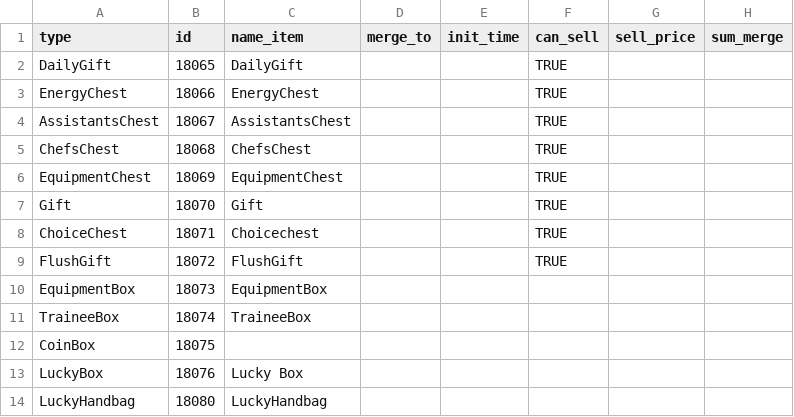
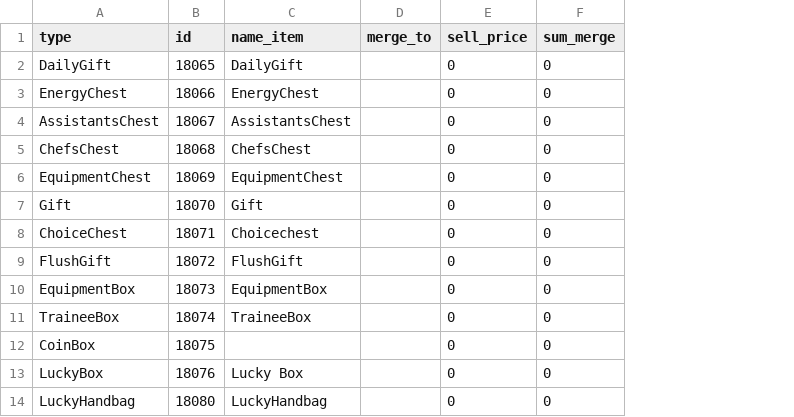
Before and after one commit to giangnb-cmyk/m1-dashboard-balancing, a CSV file: Csv/Core/ItemIdentify/ItemChest.csv, drawn as a sheet; removed rows and columns are numbered as before the commit, all else as after; the diff names each change by its address in the sheet, - before the commit and + after, or states it on an @@ line.

```diff
--- a/Csv/Core/ItemIdentify/ItemChest.csv
+++ b/Csv/Core/ItemIdentify/ItemChest.csv
-column E (init_time), empty
-column F (can_sell), rows 2-9: all TRUE
-E2:E14 (sell_price): (empty)
+E2:E14 (sell_price): 0
-F2:F14 (sum_merge): (empty)
+F2:F14 (sum_merge): 0
```
Also changed, not shown: Csv/Core/ItemIdentify/ItemFood.csv, Csv/Core/ItemIdentify/ItemGenerator.csv, 19 other files.
